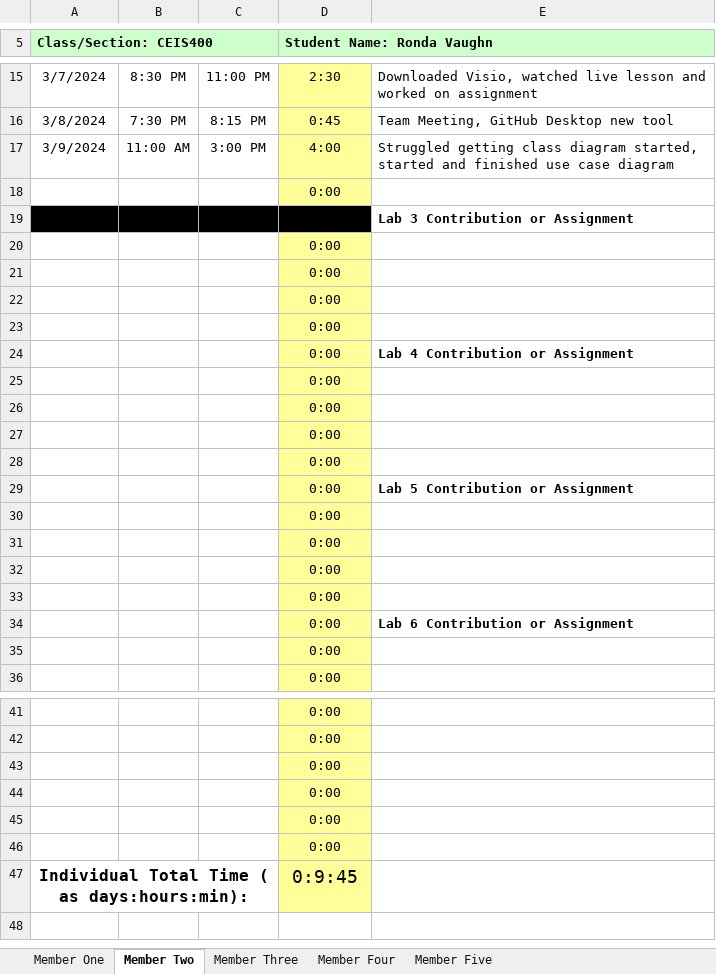
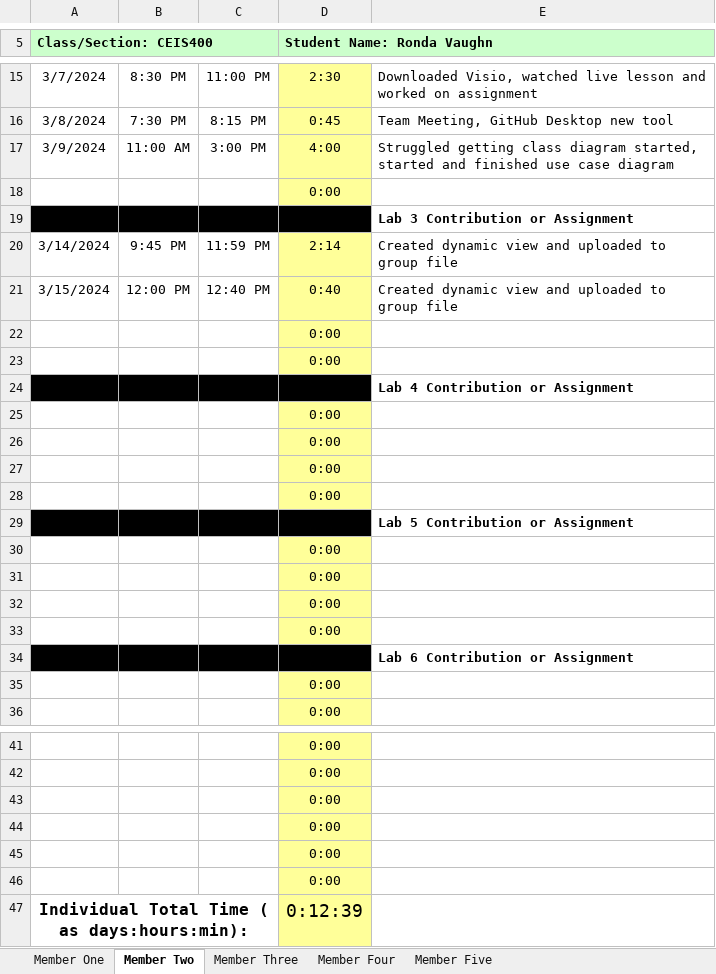
Before and after one commit to GiltedShadow/silver-goggles, an Excel workbook: Time Tracking/CEIS400-MainTimeSheet-GroupC.xlsx, sheet Member Two, drawn as a sheet; only a part is shown, gaps mark what is left out; values as stored, in another font and other column widths than the file's, no borders; removed rows and columns are numbered as before the commit, all else as after; the diff names each change by its address in the sheet, - before the commit and + after, or states it on an @@ line.

```diff
--- a/Time Tracking/CEIS400-MainTimeSheet-GroupC.xlsx (sheet Member Two)
+++ b/Time Tracking/CEIS400-MainTimeSheet-GroupC.xlsx (sheet Member Two)
-row 20:  |  |  | 0:00
-row 21:  |  |  | 0:00
+row 20: 3/14/2024 | 9:45 PM | 11:59 PM | 2:14 | Created dynamic view and uploaded to group file
+row 21: 3/15/2024 | 12:00 PM | 12:40 PM | 0:40 | Created dynamic view and uploaded to group file
-A24:C24 fill: none
+A24:C24 fill: #000000
-D24 fill: #FFFF99
+D24 fill: #000000
-A29:C29 fill: none
+A29:C29 fill: #000000
-D29 fill: #FFFF99
+D29 fill: #000000
-A34:C34 fill: none
+A34:C34 fill: #000000
-D34 fill: #FFFF99
+D34 fill: #000000
-D47 (Student Name: Ronda Vaughn): 0:9:45
+D47 (Student Name: Ronda Vaughn): 0:12:39
```
Also changed, not shown: sheet Member Three, sheet Member One, sheet Member Four, sheet Member Five, formulas that keep their value, Time Tracking/CEIS400- WEEK 3 Anaum Syed Time Sheet (2).xlsx, 6 other files.
